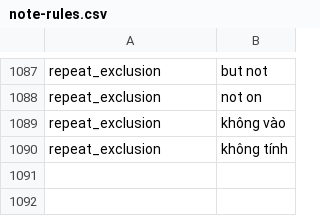
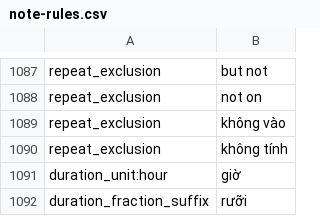
Before and after one commit to 02bbits/Agendal, a CSV file: backend/resources/notes/note-rules.csv, drawn as a sheet; only a part is shown, gaps mark what is left out; the diff names each change by its address in the sheet, - before the commit and + after, or states it on an @@ line.

Commit message:
fix(notes): parse fractional duration suffixes

```diff
--- a/backend/resources/notes/note-rules.csv
+++ b/backend/resources/notes/note-rules.csv
+row 1091: duration_unit:hour | giờ
+row 1092: duration_fraction_suffix | rưỡi
```
Also changed, not shown: 7 other files.
